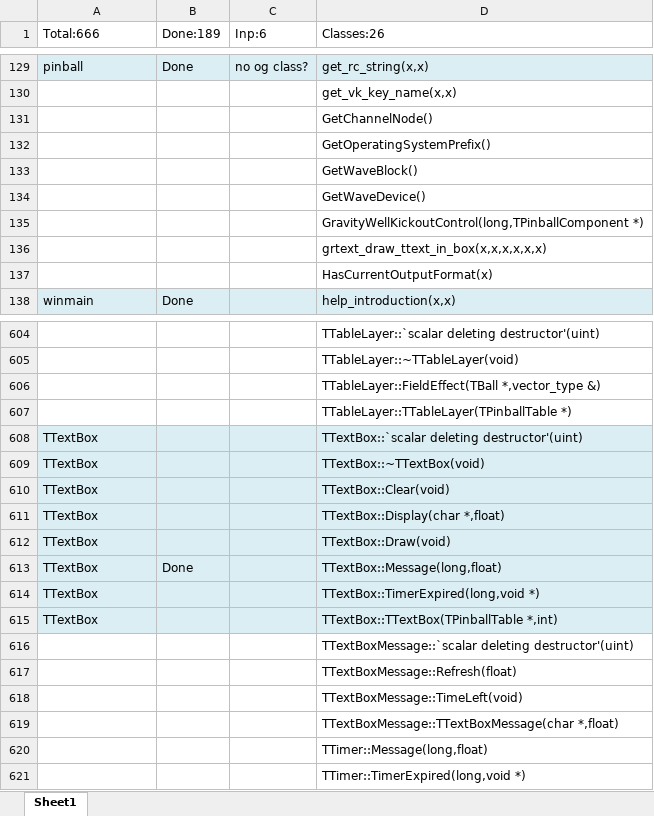
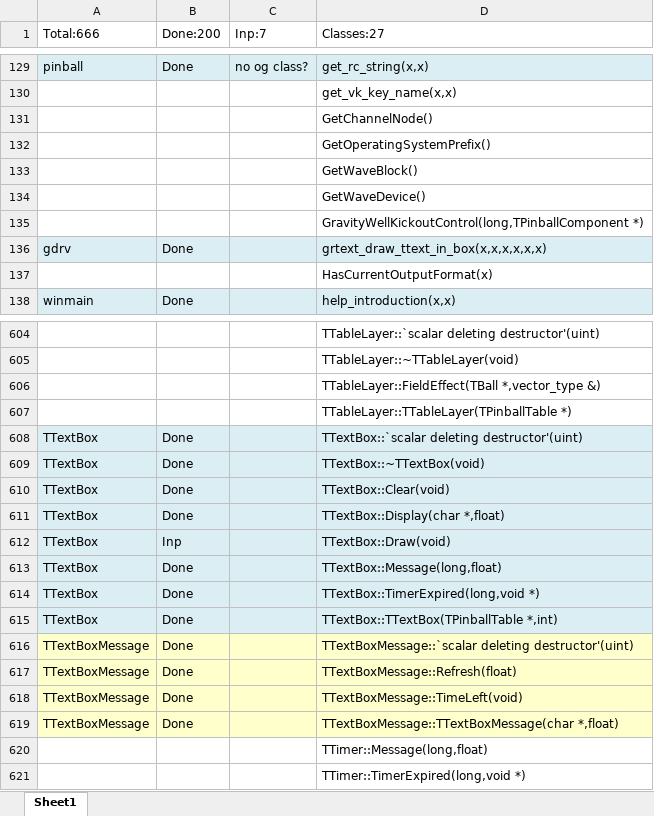
Before and after one commit to k4zmu2a/SpaceCadetPinball, an Excel workbook: Doc/FuncStats.xlsx, sheet Sheet1, drawn as a sheet; only a part is shown, gaps mark what is left out; values as stored, in another font and other column widths than the file's, no borders; conditional formats not drawn; removed rows and columns are numbered as before the commit, all else as after; the diff names each change by its address in the sheet, - before the commit and + after, or states it on an @@ line.

Commit message:
TTextBoxMessage v1, ready. TTextBox v1.

```diff
--- a/Doc/FuncStats.xlsx (sheet Sheet1)
+++ b/Doc/FuncStats.xlsx (sheet Sheet1)
-B1: Done:189
+B1: Done:200
-C1: Inp:6
+C1: Inp:7
-D1: Classes:26
+D1: Classes:27
-row 136:  |  |  | grtext_draw_ttext_in_box(x,x,x,x,x,x)
+row 136: gdrv | Done |  | grtext_draw_ttext_in_box(x,x,x,x,x,x)
-B608:B611 (Done:200): (empty)
+B608:B611 (Done:200): Done
-B612 (Done:200): (empty)
+B612 (Done:200): Inp
-B614:B615 (Done:200): (empty)
+B614:B615 (Done:200): Done
-row 616:  |  |  | TTextBoxMessage::`scalar deleting destructor'(uint)
-row 617:  |  |  | TTextBoxMessage::Refresh(float)
-row 618:  |  |  | TTextBoxMessage::TimeLeft(void)
-row 619:  |  |  | TTextBoxMessage::TTextBoxMessage(char *,float)
+row 616: TTextBoxMessage | Done |  | TTextBoxMessage::`scalar deleting destructor'(uint)
+row 617: TTextBoxMessage | Done |  | TTextBoxMessage::Refresh(float)
+row 618: TTextBoxMessage | Done |  | TTextBoxMessage::TimeLeft(void)
+row 619: TTextBoxMessage | Done |  | TTextBoxMessage::TTextBoxMessage(char *,float)
```
Also changed, not shown: 21 other files.
